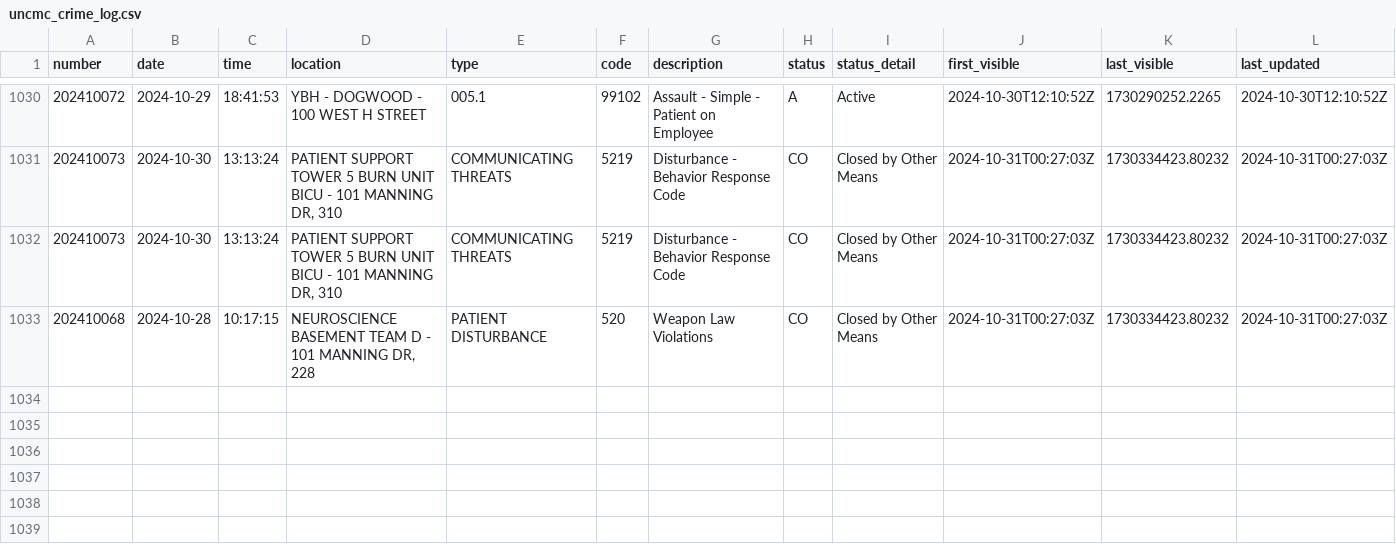
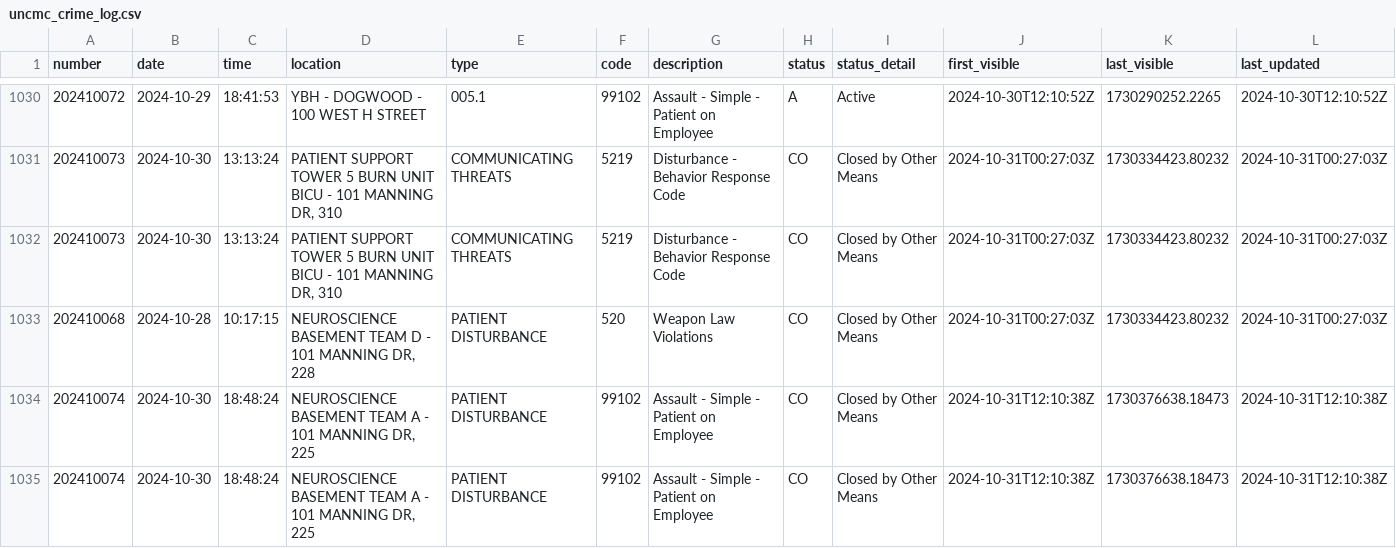
Before and after one commit to mcclatchy-southeast/uhw, a CSV file: data/uncmc_crime_log.csv, drawn as a sheet; only a part is shown, gaps mark what is left out; rows hold the shown columns only; the diff names each change by its address in the sheet, - before the commit and + after, or states it on an @@ line.

Commit message:
New entries in crime log - data updated.

```diff
--- a/data/uncmc_crime_log.csv
+++ b/data/uncmc_crime_log.csv
+row 1034: 202410074 | 2024-10-30 | 18:48:24 | NEUROSCIENCE BASEMENT TEAM A - 101 MANNING DR, 225 | PATIENT DISTURBANCE | 99102 | Assault - Simple - Patient on Employee | CO | Closed by Other Means | 2024-10-31T12:10:38Z | 1730376638.18473 | 2024-10-31T12:10:38Z
+row 1035: 202410074 | 2024-10-30 | 18:48:24 | NEUROSCIENCE BASEMENT TEAM A - 101 MANNING DR, 225 | PATIENT DISTURBANCE | 99102 | Assault - Simple - Patient on Employee | CO | Closed by Other Means | 2024-10-31T12:10:38Z | 1730376638.18473 | 2024-10-31T12:10:38Z
```
